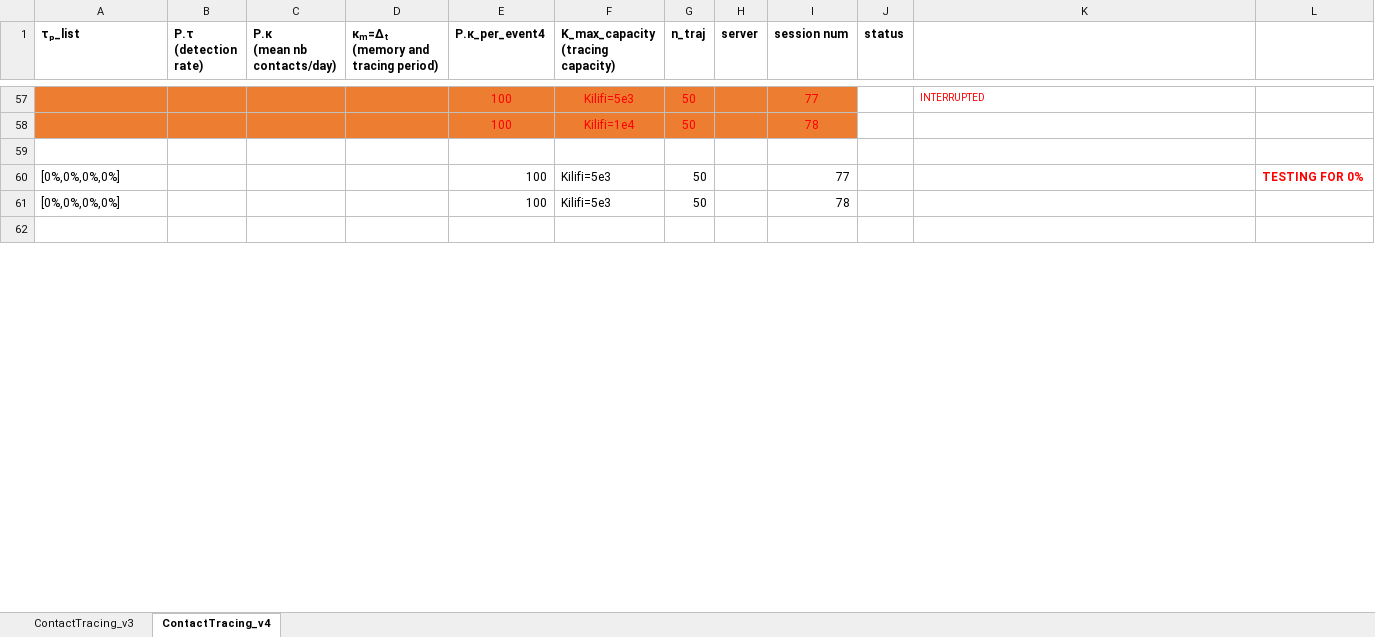
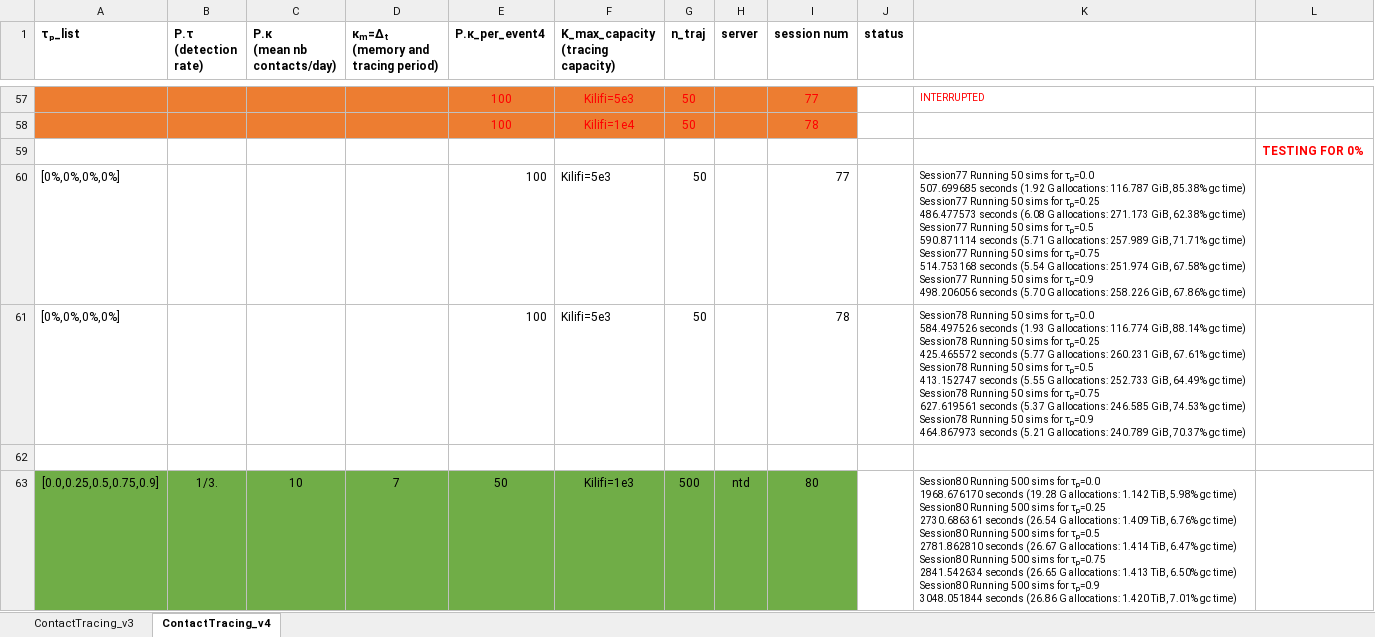
Before and after one commit to SamuelBrand1/KenyaCoV, an Excel workbook: contacts/session_params.xlsx, sheet ContactTracing_v4, drawn as a sheet; only a part is shown, gaps mark what is left out; the shorter side is filled out with more unchanged rows; values as stored, in another font and other column widths than the file's, no borders; removed rows and columns are numbered as before the commit, all else as after; ↵ is a line break in a cell; the diff covers the shown part only; the diff names each change by its address in the sheet, - before the commit and + after, or states it on an @@ line.

```diff
--- a/contacts/session_params.xlsx (sheet ContactTracing_v4)
+++ b/contacts/session_params.xlsx (sheet ContactTracing_v4)
+row 59:  |  |  |  |  |  |  |  |  |  |  | TESTING FOR 0%
+row 60: [0%,0%,0%,0%] |  |  |  | 100 | Kilifi=5e3 | 50 |  | 77 |  | Session77 Running 50 sims for τₚ=0.0 ↵ 507.699685 seconds (1.92 G allocations: 116.787 GiB, 85.38% gc time) ↵ Session77 Running 50 sims for τₚ=0.25 ↵ 486.477573 seconds (6.08 G allocations: 271.173 GiB, 62.38% gc time) ↵ Session77 Running 50 sims for τₚ=0.5 ↵ 590.871114 seconds (5.71 G allocations: 257.989 GiB, 71.71% gc time) ↵ Session77 Running 50 sims for τₚ=0.75 ↵ 514.753168 seconds (5.54 G allocations: 251.974 GiB, 67.58% gc time) ↵ Session77 Running 50 sims for τₚ=0.9 ↵ 498.206056 seconds (5.70 G allocations: 258.226 GiB, 67.86% gc time)
+row 61: [0%,0%,0%,0%] |  |  |  | 100 | Kilifi=5e3 | 50 |  | 78 |  | Session78 Running 50 sims for τₚ=0.0 ↵ 584.497526 seconds (1.93 G allocations: 116.774 GiB, 88.14% gc time) ↵ Session78 Running 50 sims for τₚ=0.25 ↵ 425.465572 seconds (5.77 G allocations: 260.231 GiB, 67.61% gc time) ↵ Session78 Running 50 sims for τₚ=0.5 ↵ 413.152747 seconds (5.55 G allocations: 252.733 GiB, 64.49% gc time) ↵ Session78 Running 50 sims for τₚ=0.75 ↵ 627.619561 seconds (5.37 G allocations: 246.585 GiB, 74.53% gc time) ↵ Session78 Running 50 sims for τₚ=0.9 ↵ 464.867973 seconds (5.21 G allocations: 240.789 GiB, 70.37% gc time)
-row 60: [0%,0%,0%,0%] |  |  |  | 100 | Kilifi=5e3 | 50 |  | 77 |  |  | TESTING FOR 0%
-row 61: [0%,0%,0%,0%] |  |  |  | 100 | Kilifi=5e3 | 50 |  | 78
+row 63: [0.0,0.25,0.5,0.75,0.9] | 1/3. | 10 | 7 | 50 | Kilifi=1e3 | 500 | ntd | 80 |  | Session80 Running 500 sims for τₚ=0.0 ↵ 1968.676170 seconds (19.28 G allocations: 1.142 TiB, 5.98% gc time) ↵ Session80 Running 500 sims for τₚ=0.25 ↵ 2730.686361 seconds (26.54 G allocations: 1.409 TiB, 6.76% gc time) ↵ Session80 Running 500 sims for τₚ=0.5 ↵ 2781.862810 seconds (26.67 G allocations: 1.414 TiB, 6.47% gc time) ↵ Session80 Running 500 sims for τₚ=0.75 ↵ 2841.542634 seconds (26.65 G allocations: 1.413 TiB, 6.50% gc time) ↵ Session80 Running 500 sims for τₚ=0.9 ↵ 3048.051844 seconds (26.86 G allocations: 1.420 TiB, 7.01% gc time)
```
Also changed, not shown: 8 added rows, 4 removed rows, 3 edited cells and cell formats elsewhere in this sheet, 56 other files.
